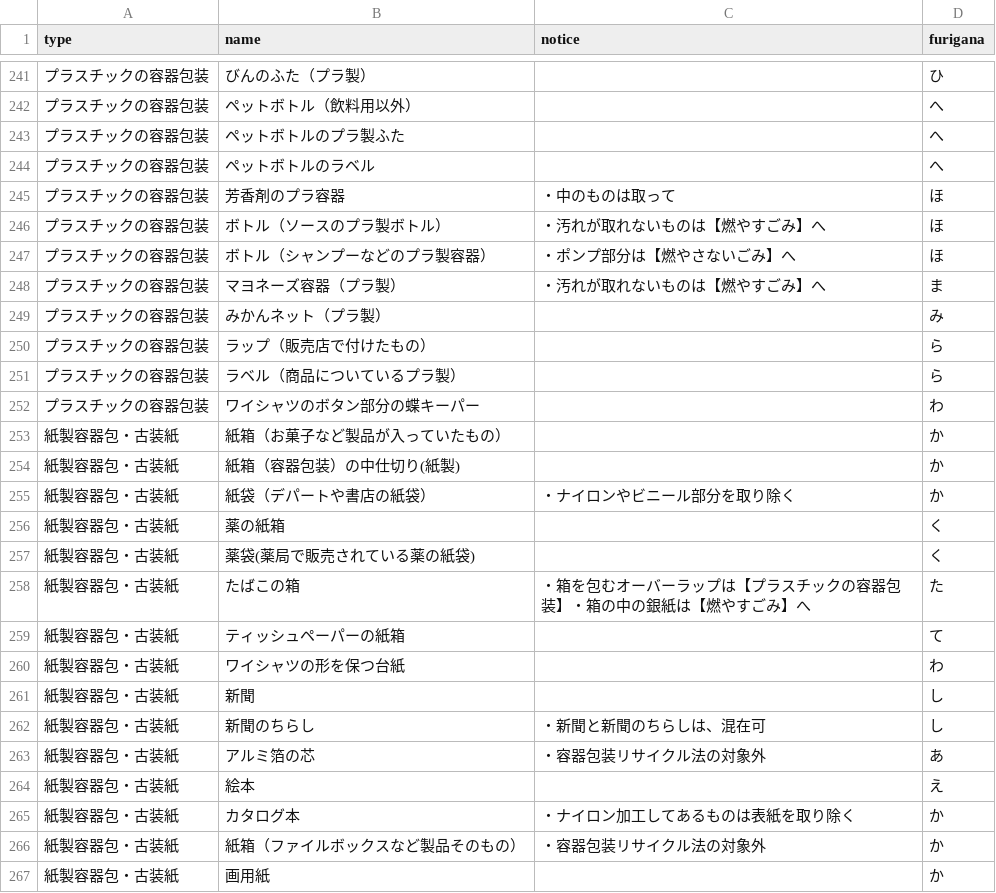
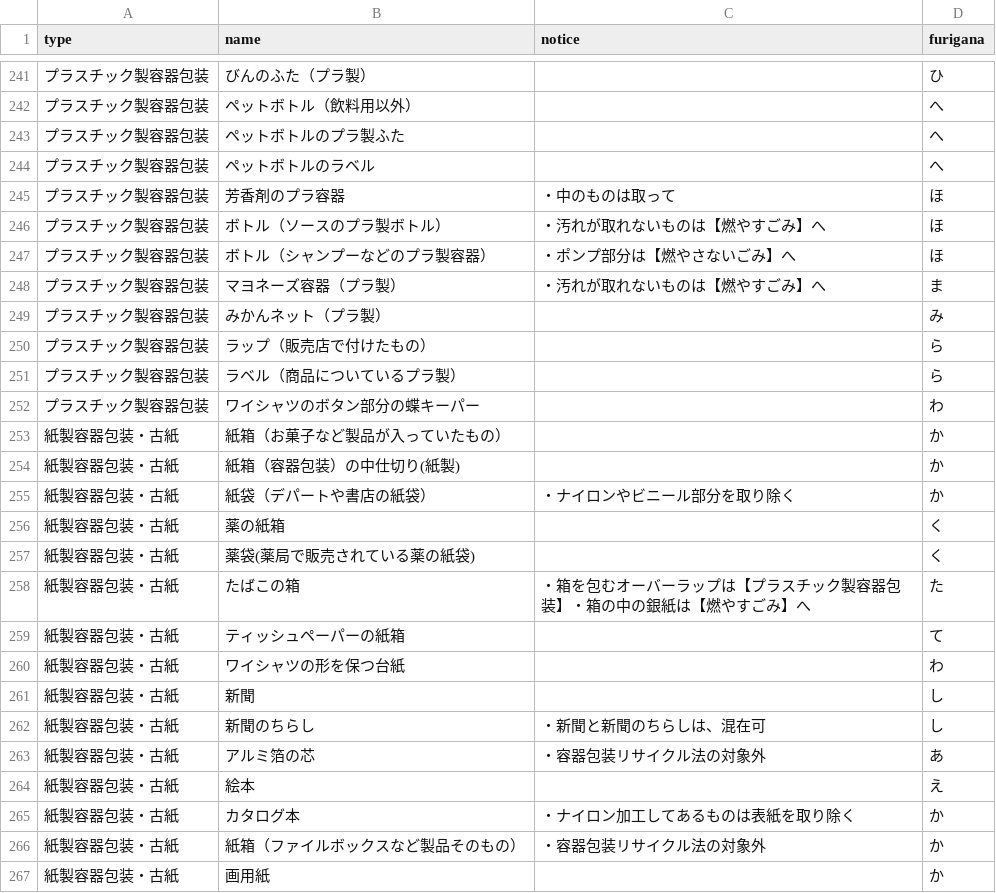
Before and after one commit to codefortoyama/5374, a CSV file: data/target.csv, drawn as a sheet; only a part is shown, gaps mark what is left out; the diff covers the shown part only.

```diff
--- a/data/target.csv
+++ b/data/target.csv
@@ -241,27 +241,27 @@ type,name,notice,furigana
-プラスチックの容器包装,びんのふた（プラ製）,,ひ
-プラスチックの容器包装,ペットボトル（飲料用以外）,,へ
-プラスチックの容器包装,ペットボトルのプラ製ふた,,へ
-プラスチックの容器包装,ペットボトルのラベル,,へ
-プラスチックの容器包装,芳香剤のプラ容器,・中のものは取って,ほ
-プラスチックの容器包装,ボトル（ソースのプラ製ボトル）,・汚れが取れないものは【燃やすごみ】へ,ほ
-プラスチックの容器包装,ボトル（シャンプーなどのプラ製容器）,・ポンプ部分は【燃やさないごみ】へ,ほ
-プラスチックの容器包装,マヨネーズ容器（プラ製）,・汚れが取れないものは【燃やすごみ】へ,ま
-プラスチックの容器包装,みかんネット（プラ製）,,み
-プラスチックの容器包装,ラップ（販売店で付けたもの）,,ら
-プラスチックの容器包装,ラベル（商品についているプラ製）,,ら
-プラスチックの容器包装,ワイシャツのボタン部分の蝶キーパー,,わ
-紙製容器包・古装紙,紙箱（お菓子など製品が入っていたもの）,,か
-紙製容器包・古装紙,紙箱（容器包装）の中仕切り(紙製),,か
-紙製容器包・古装紙,紙袋（デパートや書店の紙袋）,・ナイロンやビニール部分を取り除く,か
-紙製容器包・古装紙,薬の紙箱,,く
-紙製容器包・古装紙,薬袋(薬局で販売されている薬の紙袋),,く
-紙製容器包・古装紙,たばこの箱,・箱を包むオーバーラップは【プラスチックの容器包装】・箱の中の銀紙は【燃やすごみ】へ,た
-紙製容器包・古装紙,ティッシュペーパーの紙箱,,て
-紙製容器包・古装紙,ワイシャツの形を保つ台紙,,わ
-紙製容器包・古装紙,新聞,,し
-紙製容器包・古装紙,新聞のちらし,・新聞と新聞のちらしは、混在可,し
-紙製容器包・古装紙,アルミ箔の芯,・容器包装リサイクル法の対象外,あ
-紙製容器包・古装紙,絵本,,え
-紙製容器包・古装紙,カタログ本,・ナイロン加工してあるものは表紙を取り除く,か
-紙製容器包・古装紙,紙箱（ファイルボックスなど製品そのもの）,・容器包装リサイクル法の対象外,か
-紙製容器包・古装紙,画用紙,,か
+プラスチック製容器包装,びんのふた（プラ製）,,ひ
+プラスチック製容器包装,ペットボトル（飲料用以外）,,へ
+プラスチック製容器包装,ペットボトルのプラ製ふた,,へ
+プラスチック製容器包装,ペットボトルのラベル,,へ
+プラスチック製容器包装,芳香剤のプラ容器,・中のものは取って,ほ
+プラスチック製容器包装,ボトル（ソースのプラ製ボトル）,・汚れが取れないものは【燃やすごみ】へ,ほ
+プラスチック製容器包装,ボトル（シャンプーなどのプラ製容器）,・ポンプ部分は【燃やさないごみ】へ,ほ
+プラスチック製容器包装,マヨネーズ容器（プラ製）,・汚れが取れないものは【燃やすごみ】へ,ま
+プラスチック製容器包装,みかんネット（プラ製）,,み
+プラスチック製容器包装,ラップ（販売店で付けたもの）,,ら
+プラスチック製容器包装,ラベル（商品についているプラ製）,,ら
+プラスチック製容器包装,ワイシャツのボタン部分の蝶キーパー,,わ
+紙製容器包装・古紙,紙箱（お菓子など製品が入っていたもの）,,か
+紙製容器包装・古紙,紙箱（容器包装）の中仕切り(紙製),,か
+紙製容器包装・古紙,紙袋（デパートや書店の紙袋）,・ナイロンやビニール部分を取り除く,か
+紙製容器包装・古紙,薬の紙箱,,く
+紙製容器包装・古紙,薬袋(薬局で販売されている薬の紙袋),,く
+紙製容器包装・古紙,たばこの箱,・箱を包むオーバーラップは【プラスチック製容器包装】・箱の中の銀紙は【燃やすごみ】へ,た
+紙製容器包装・古紙,ティッシュペーパーの紙箱,,て
+紙製容器包装・古紙,ワイシャツの形を保つ台紙,,わ
+紙製容器包装・古紙,新聞,,し
+紙製容器包装・古紙,新聞のちらし,・新聞と新聞のちらしは、混在可,し
+紙製容器包装・古紙,アルミ箔の芯,・容器包装リサイクル法の対象外,あ
+紙製容器包装・古紙,絵本,,え
+紙製容器包装・古紙,カタログ本,・ナイロン加工してあるものは表紙を取り除く,か
+紙製容器包装・古紙,紙箱（ファイルボックスなど製品そのもの）,・容器包装リサイクル法の対象外,か
+紙製容器包装・古紙,画用紙,,か
```
Also changed, not shown: 52 edited cells elsewhere in this file.
